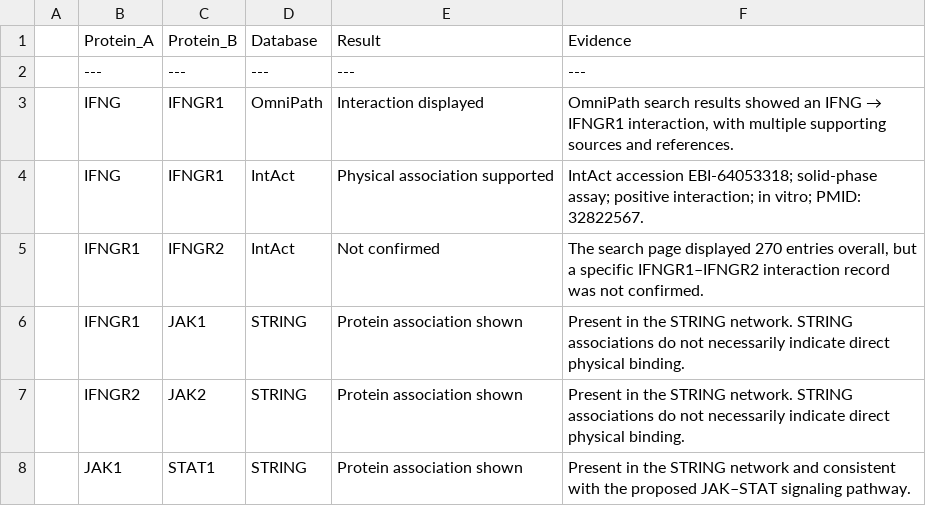
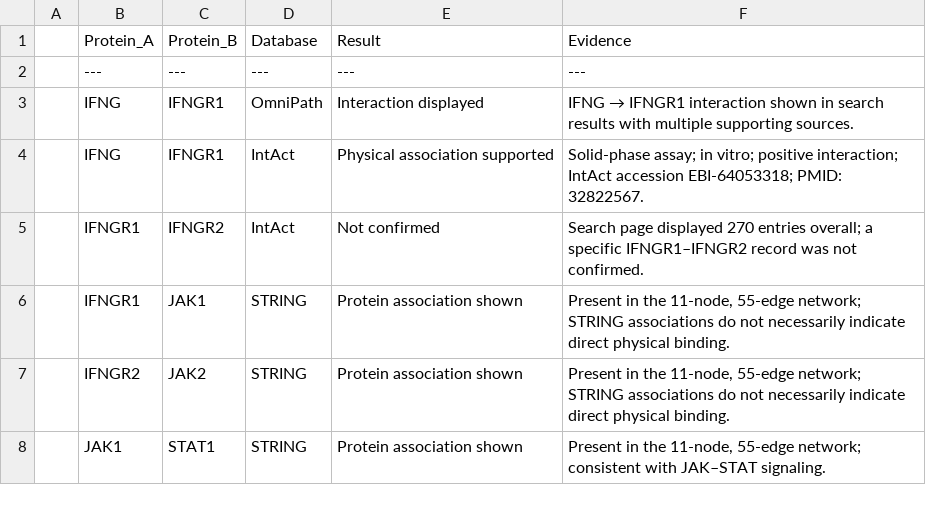
Before and after one commit to vhellanine/Cell-to-Cell-Communication, a CSV file: Data/interaction_summary.csv, drawn as a sheet.

Commit message:
Update interaction_summary.csv

```diff
--- a/Data/interaction_summary.csv
+++ b/Data/interaction_summary.csv
@@ -2,7 +2,7 @@
 |---|---|---|---|---|
-| IFNG | IFNGR1 | OmniPath | Interaction displayed | OmniPath search results showed an IFNG → IFNGR1 interaction, with multiple supporting sources and references. |
-| IFNG | IFNGR1 | IntAct | Physical association supported | IntAct accession EBI-64053318; solid-phase assay; positive interaction; in vitro; PMID: 32822567. |
-| IFNGR1 | IFNGR2 | IntAct | Not confirmed | The search page displayed 270 entries overall, but a specific IFNGR1–IFNGR2 interaction record was not confirmed. |
-| IFNGR1 | JAK1 | STRING | Protein association shown | Present in the STRING network. STRING associations do not necessarily indicate direct physical binding. |
-| IFNGR2 | JAK2 | STRING | Protein association shown | Present in the STRING network. STRING associations do not necessarily indicate direct physical binding. |
-| JAK1 | STAT1 | STRING | Protein association shown | Present in the STRING network and consistent with the proposed JAK–STAT signaling pathway. |
+| IFNG | IFNGR1 | OmniPath | Interaction displayed | IFNG → IFNGR1 interaction shown in search results with multiple supporting sources. |
+| IFNG | IFNGR1 | IntAct | Physical association supported | Solid-phase assay; in vitro; positive interaction; IntAct accession EBI-64053318; PMID: 32822567. |
+| IFNGR1 | IFNGR2 | IntAct | Not confirmed | Search page displayed 270 entries overall; a specific IFNGR1–IFNGR2 record was not confirmed. |
+| IFNGR1 | JAK1 | STRING | Protein association shown | Present in the 11-node, 55-edge network; STRING associations do not necessarily indicate direct physical binding. |
+| IFNGR2 | JAK2 | STRING | Protein association shown | Present in the 11-node, 55-edge network; STRING associations do not necessarily indicate direct physical binding. |
+| JAK1 | STAT1 | STRING | Protein association shown | Present in the 11-node, 55-edge network; consistent with JAK–STAT signaling. |
```
